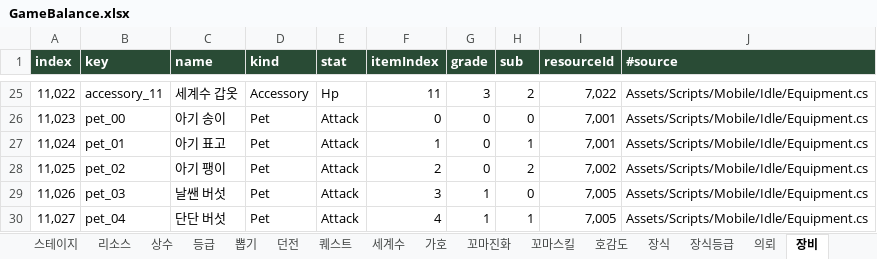
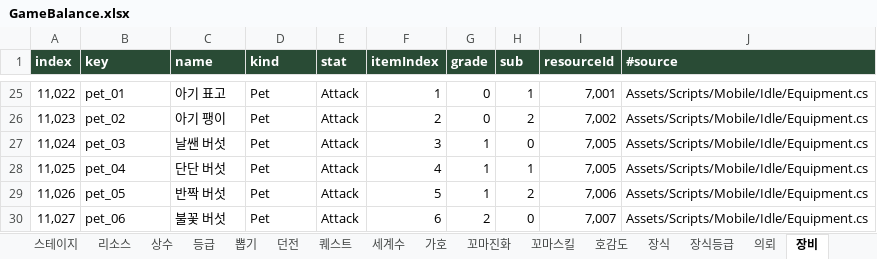
Before and after one commit to LKH1134/MMM_Mobile, an Excel workbook: Assets/Data/Tables/GameBalance.xlsx, sheet 장비, drawn as a sheet; only a part is shown, gaps mark what is left out; values as stored, in another font and other column widths than the file's, no borders; table styles not drawn; the diff covers the shown part only; the diff names each change by its address in the sheet, - before the commit and + after, or states it on an @@ line.

```diff
--- a/Assets/Data/Tables/GameBalance.xlsx (sheet 장비)
+++ b/Assets/Data/Tables/GameBalance.xlsx (sheet 장비)
-B25 (key): accessory_11
+B25 (key): pet_01
-C25 (name): 세계수 갑옷
+C25 (name): 아기 표고
-D25 (kind): Accessory
+D25 (kind): Pet
-E25 (stat): Hp
+E25 (stat): Attack
-F25 (itemIndex): 11
+F25 (itemIndex): 1
-G25 (grade): 3
+G25 (grade): 0
-H25 (sub): 2
+H25 (sub): 1
-I25 (resourceId): 7,022
+I25 (resourceId): 7,001
-B26 (key): pet_00
+B26 (key): pet_02
-C26 (name): 아기 송이
+C26 (name): 아기 팽이
-F26 (itemIndex): 0
+F26 (itemIndex): 2
-H26 (sub): 0
+H26 (sub): 2
-I26 (resourceId): 7,001
+I26 (resourceId): 7,002
-B27 (key): pet_01
+B27 (key): pet_03
-C27 (name): 아기 표고
+C27 (name): 날쌘 버섯
-F27 (itemIndex): 1
+F27 (itemIndex): 3
-G27:G28 (grade): 0
+G27:G28 (grade): 1
-H27 (sub): 1
+H27 (sub): 0
-I27 (resourceId): 7,001
+I27 (resourceId): 7,005
-B28 (key): pet_02
+B28 (key): pet_04
-C28 (name): 아기 팽이
+C28 (name): 단단 버섯
-F28 (itemIndex): 2
+F28 (itemIndex): 4
-H28 (sub): 2
+H28 (sub): 1
-I28 (resourceId): 7,002
+I28 (resourceId): 7,005
-B29 (key): pet_03
+B29 (key): pet_05
-C29 (name): 날쌘 버섯
+C29 (name): 반짝 버섯
-F29 (itemIndex): 3
+F29 (itemIndex): 5
-H29 (sub): 0
+H29 (sub): 2
-I29 (resourceId): 7,005
+I29 (resourceId): 7,006
-B30 (key): pet_04
+B30 (key): pet_06
-C30 (name): 단단 버섯
+C30 (name): 불꽃 버섯
-F30 (itemIndex): 4
+F30 (itemIndex): 6
-G30 (grade): 1
+G30 (grade): 2
-H30 (sub): 1
+H30 (sub): 0
-I30 (resourceId): 7,005
+I30 (resourceId): 7,007
```
Also changed, not shown: 2 removed rows and 69 edited cells elsewhere in this sheet, sheet 리소스, sheet info, 24 other files.
